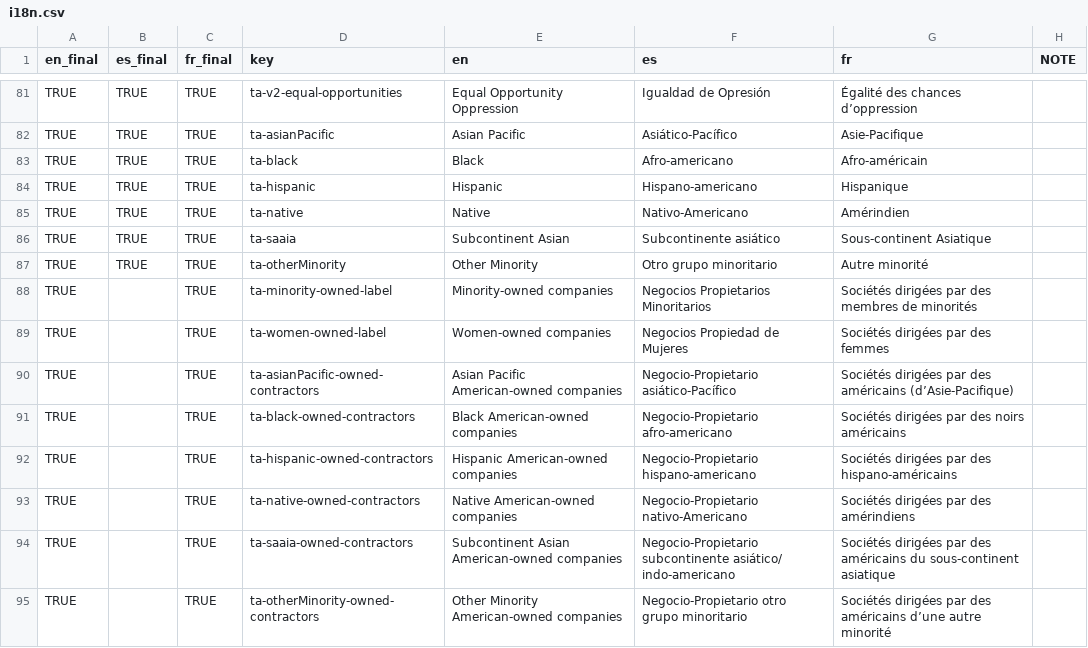
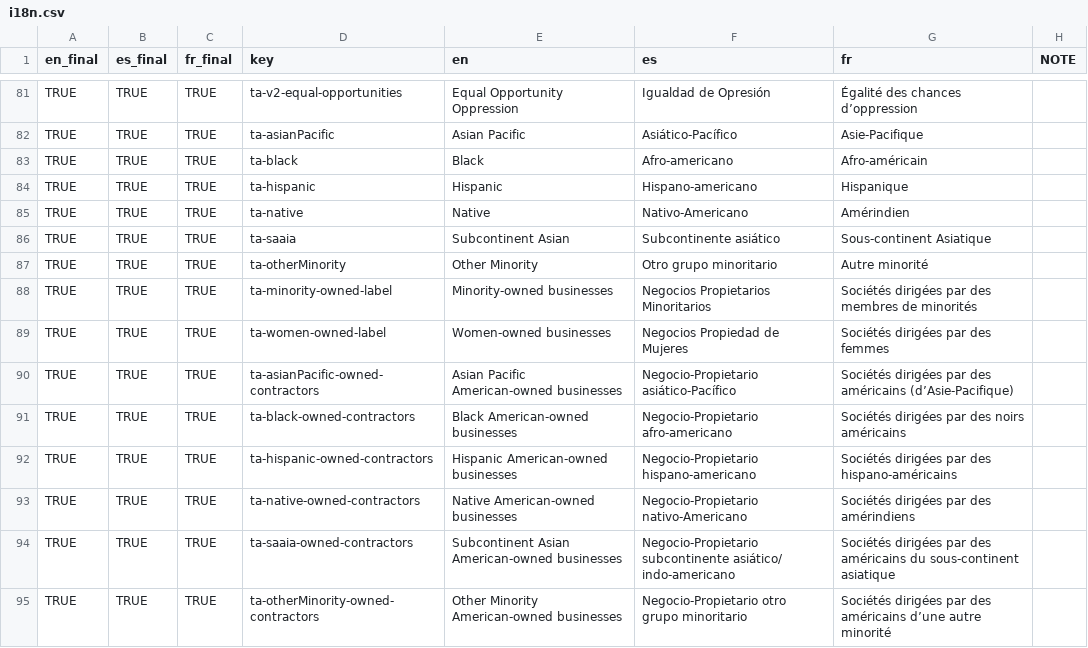
Before and after one commit to xpmethod/torn-apart, a CSV file: data/i18n.csv, drawn as a sheet; only a part is shown, gaps mark what is left out; the diff covers the shown part only.

Commit message:
update data.

```diff
--- a/data/i18n.csv
+++ b/data/i18n.csv
@@ -87,9 +87,9 @@ TRUE,TRUE,TRUE,ta-saaia,Subcontinent Asian,Subcontinente asiático,Sous-continen
 TRUE,TRUE,TRUE,ta-otherMinority,Other Minority,Otro grupo minoritario,Autre minorité,
-TRUE,,TRUE,ta-minority-owned-label,Minority-owned companies,Negocios Propietarios Minoritarios,Sociétés dirigées par des membres de minorités,
-TRUE,,TRUE,ta-women-owned-label,Women-owned companies,Negocios Propiedad de Mujeres,Sociétés dirigées par des femmes,
-TRUE,,TRUE,ta-asianPacific-owned-contractors,Asian Pacific American-owned companies,Negocio-Propietario asiático-Pacífico,Sociétés dirigées par des américains (d’Asie-Pacifique),
-TRUE,,TRUE,ta-black-owned-contractors,Black American-owned companies,Negocio-Propietario afro-americano,Sociétés dirigées par des noirs américains,
-TRUE,,TRUE,ta-hispanic-owned-contractors,Hispanic American-owned companies,Negocio-Propietario hispano-americano,Sociétés dirigées par des hispano-américains,
-TRUE,,TRUE,ta-native-owned-contractors,Native American-owned companies,Negocio-Propietario nativo-Americano,Sociétés dirigées par des amérindiens,
-TRUE,,TRUE,ta-saaia-owned-contractors,Subcontinent Asian American-owned companies,Negocio-Propietario subcontinente asiático/ indo-americano,Sociétés dirigées par des américains du sous-continent asiatique,
-TRUE,,TRUE,ta-otherMinority-owned-contractors,Other Minority American-owned companies,Negocio-Propietario otro grupo minoritario,Sociétés dirigées par des américains d’une autre minorité,
+TRUE,TRUE,TRUE,ta-minority-owned-label,Minority-owned businesses,Negocios Propietarios Minoritarios,Sociétés dirigées par des membres de minorités,
+TRUE,TRUE,TRUE,ta-women-owned-label,Women-owned businesses,Negocios Propiedad de Mujeres,Sociétés dirigées par des femmes,
+TRUE,TRUE,TRUE,ta-asianPacific-owned-contractors,Asian Pacific American-owned businesses,Negocio-Propietario asiático-Pacífico,Sociétés dirigées par des américains (d’Asie-Pacifique),
+TRUE,TRUE,TRUE,ta-black-owned-contractors,Black American-owned businesses,Negocio-Propietario afro-americano,Sociétés dirigées par des noirs américains,
+TRUE,TRUE,TRUE,ta-hispanic-owned-contractors,Hispanic American-owned businesses,Negocio-Propietario hispano-americano,Sociétés dirigées par des hispano-américains,
+TRUE,TRUE,TRUE,ta-native-owned-contractors,Native American-owned businesses,Negocio-Propietario nativo-Americano,Sociétés dirigées par des amérindiens,
+TRUE,TRUE,TRUE,ta-saaia-owned-contractors,Subcontinent Asian American-owned businesses,Negocio-Propietario subcontinente asiático/ indo-americano,Sociétés dirigées par des américains du sous-continent asiatique,
+TRUE,TRUE,TRUE,ta-otherMinority-owned-contractors,Other Minority American-owned businesses,Negocio-Propietario otro grupo minoritario,Sociétés dirigées par des américains d’une autre minorité,
```
Also changed, not shown: 2 added rows and 17 edited cells elsewhere in this file, data/products_taxonomy.csv, data/rain/rainData.csv, 3 other files.
